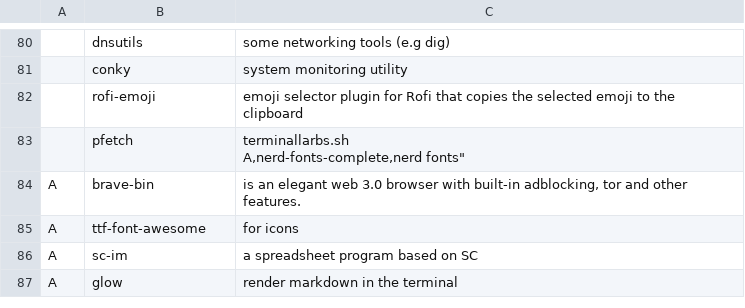
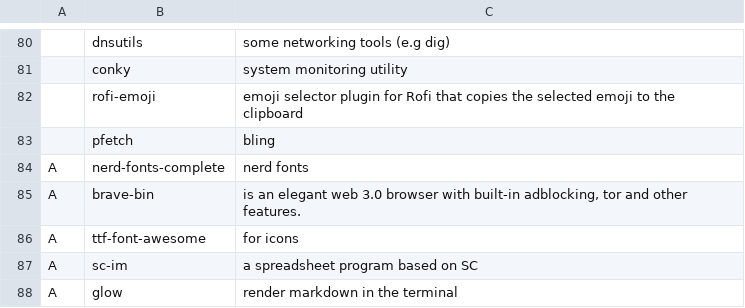
Before and after one commit to evilbyt3/funkydots, a CSV file: .local/share/init_install/progs_all.csv, drawn as a sheet; only a part is shown, gaps mark what is left out.

Commit message:
fixed typo

```diff
--- a/.local/share/init_install/progs_all.csv
+++ b/.local/share/init_install/progs_all.csv
@@ -82,4 +82,4 @@
 ,rofi-emoji,"emoji selector plugin for Rofi that copies the selected emoji to the clipboard"
-,pfetch,"terminallarbs.sh
-A,nerd-fonts-complete,"nerd fonts"
+,pfetch,"bling"
+A,nerd-fonts-complete,"nerd fonts"
 A,brave-bin,"is an elegant web 3.0 browser with built-in adblocking, tor and other features."
```
